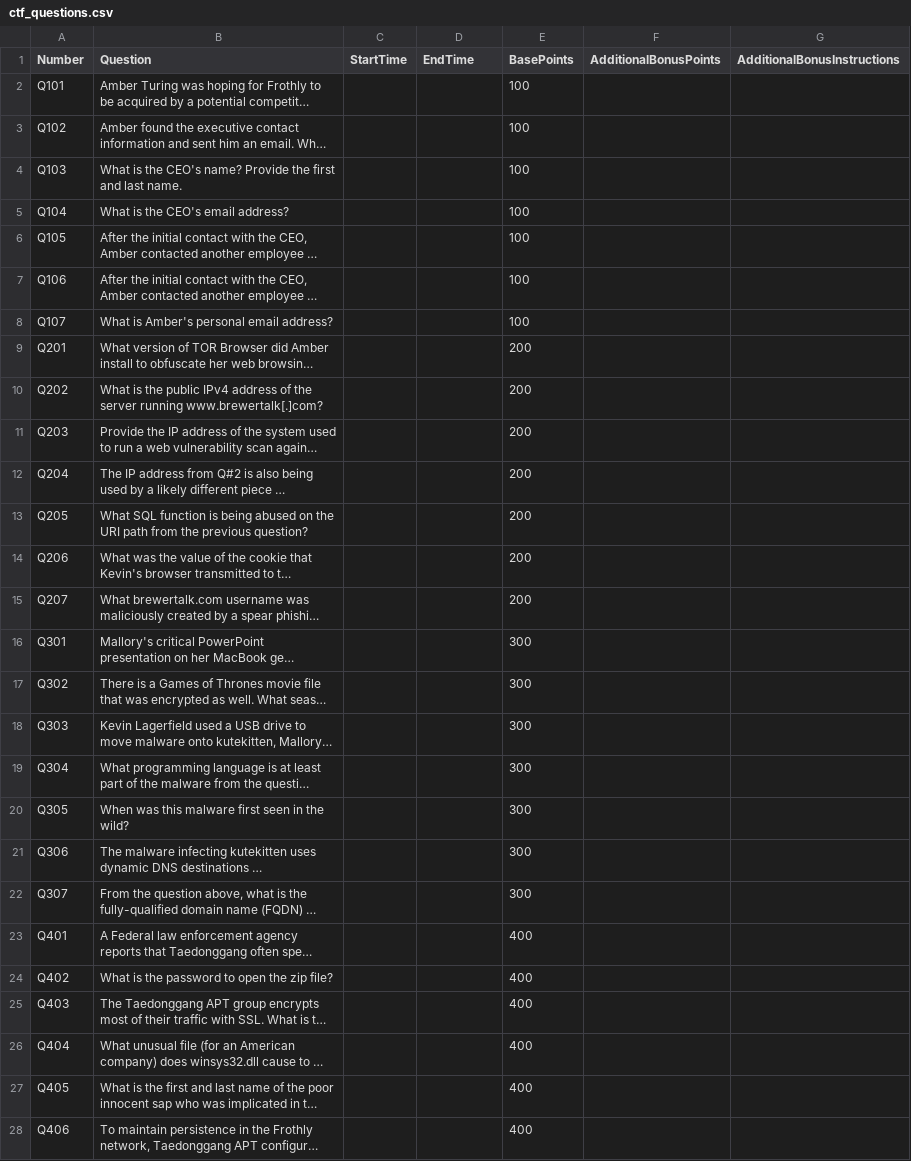
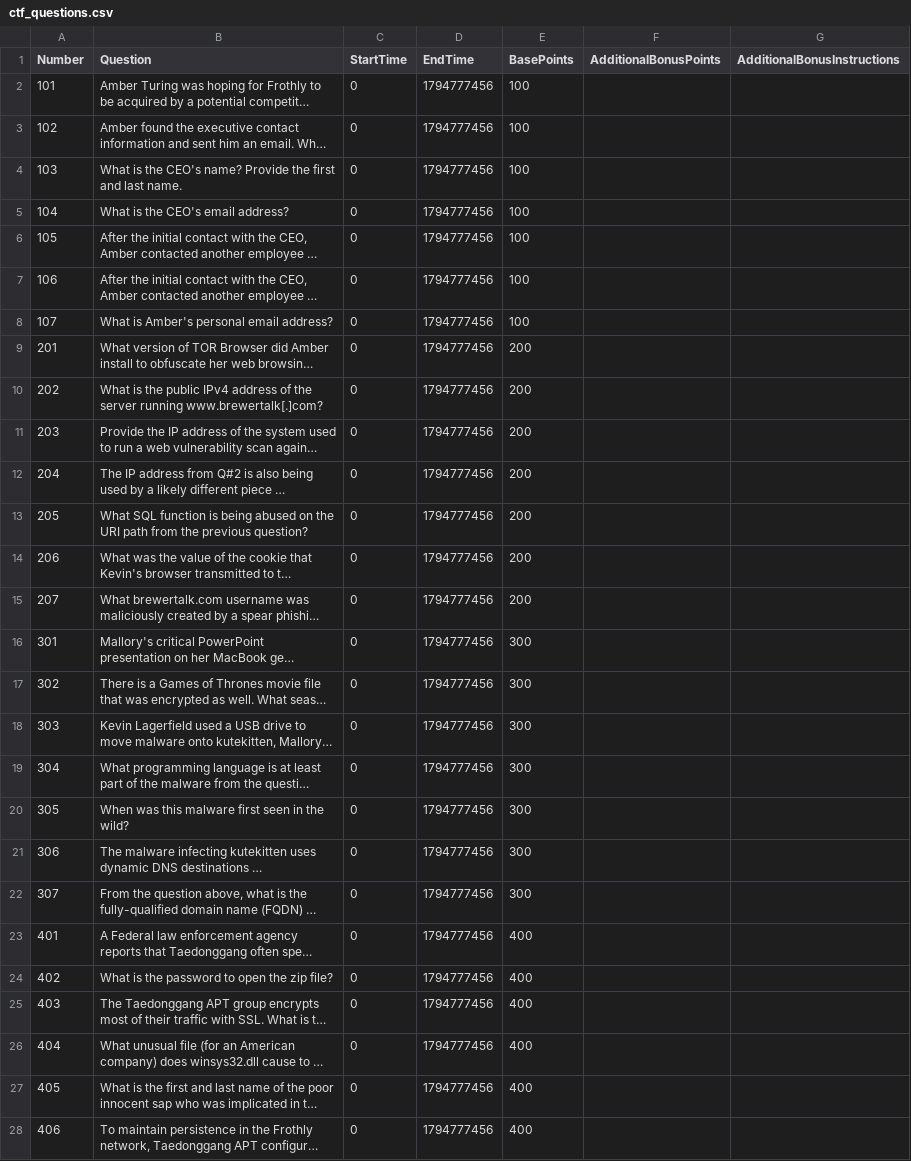
Before and after one commit to farlos3/Splunk-Environment-Lab, a CSV file: docker/ctf_seed_data/v2_writeups/ctf_questions.csv, drawn as a sheet; long unchanged cells end in …; the diff names each change by its address in the sheet, - before the commit and + after, or states it on an @@ line.

```diff
--- a/docker/ctf_seed_data/v2_writeups/ctf_questions.csv
+++ b/docker/ctf_seed_data/v2_writeups/ctf_questions.csv
-A2 (Number): Q101
+A2 (Number): 101
-C2:C28 (StartTime): (empty)
+C2:C28 (StartTime): 0
-D2:D28 (EndTime): (empty)
+D2:D28 (EndTime): 1794777456
-A3 (Number): Q102
+A3 (Number): 102
-A4 (Number): Q103
+A4 (Number): 103
-A5 (Number): Q104
+A5 (Number): 104
-A6 (Number): Q105
+A6 (Number): 105
-A7 (Number): Q106
+A7 (Number): 106
-A8 (Number): Q107
+A8 (Number): 107
-A9 (Number): Q201
+A9 (Number): 201
-A10 (Number): Q202
+A10 (Number): 202
-A11 (Number): Q203
+A11 (Number): 203
-A12 (Number): Q204
+A12 (Number): 204
-A13 (Number): Q205
+A13 (Number): 205
-A14 (Number): Q206
+A14 (Number): 206
-A15 (Number): Q207
+A15 (Number): 207
-A16 (Number): Q301
+A16 (Number): 301
-A17 (Number): Q302
+A17 (Number): 302
-A18 (Number): Q303
+A18 (Number): 303
-A19 (Number): Q304
+A19 (Number): 304
-A20 (Number): Q305
+A20 (Number): 305
-A21 (Number): Q306
+A21 (Number): 306
-A22 (Number): Q307
+A22 (Number): 307
-A23 (Number): Q401
+A23 (Number): 401
-A24 (Number): Q402
+A24 (Number): 402
-A25 (Number): Q403
+A25 (Number): 403
-A26 (Number): Q404
+A26 (Number): 404
-A27 (Number): Q405
+A27 (Number): 405
-A28 (Number): Q406
+A28 (Number): 406
```
Also changed, not shown: docker/ctf_seed_data/v1_writeups/ctf_answers.csv, docker/ctf_seed_data/v1_writeups/ctf_questions.csv, 15 other files.
